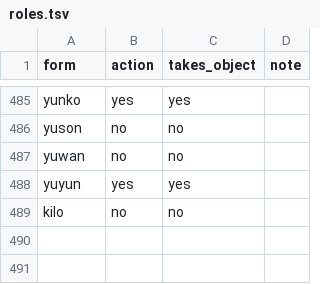
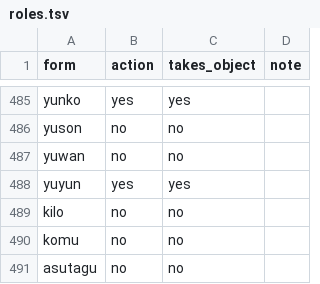
Before and after one commit to LilijoySkyseeker/apu-pi-we, a TSV file: data/roles.tsv, drawn as a sheet; only a part is shown, gaps mark what is left out; the diff names each change by its address in the sheet, - before the commit and + after, or states it on an @@ line.

Commit message:
Short-word layer: MODMOD tan and ENDEAR fi in the reference (5.2.11, 5.2.12, 13.1) and GF; gf_check names follow fo
The forms of the new layer itself (data, reference, lessons, docs, intended.tsv,
ApupiweApu.gf literals, UDHR translation) were swept into 4ac3d59 by a concurrent
commit -a; this commit adds the new words, the GF comments, the reference titles,
gf_check's fo/gi/gen token logic, and roles rows for komu and asutagu so that
gf_lexicon.py runs.

```diff
--- a/data/roles.tsv
+++ b/data/roles.tsv
+row 490: komu | no | no
+row 491: asutagu | no | no
```
Also changed, not shown: grammar/intended.tsv, 10 other files.
